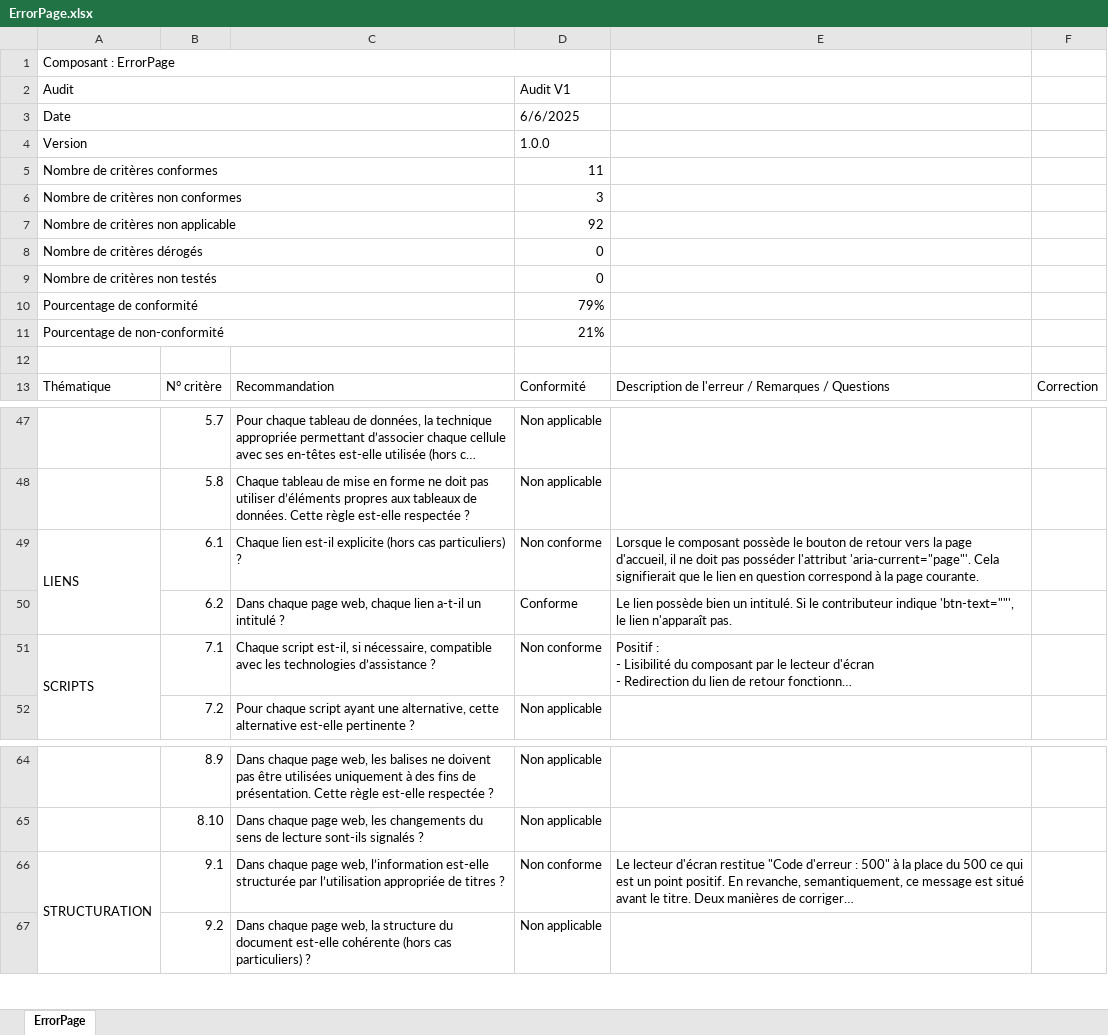
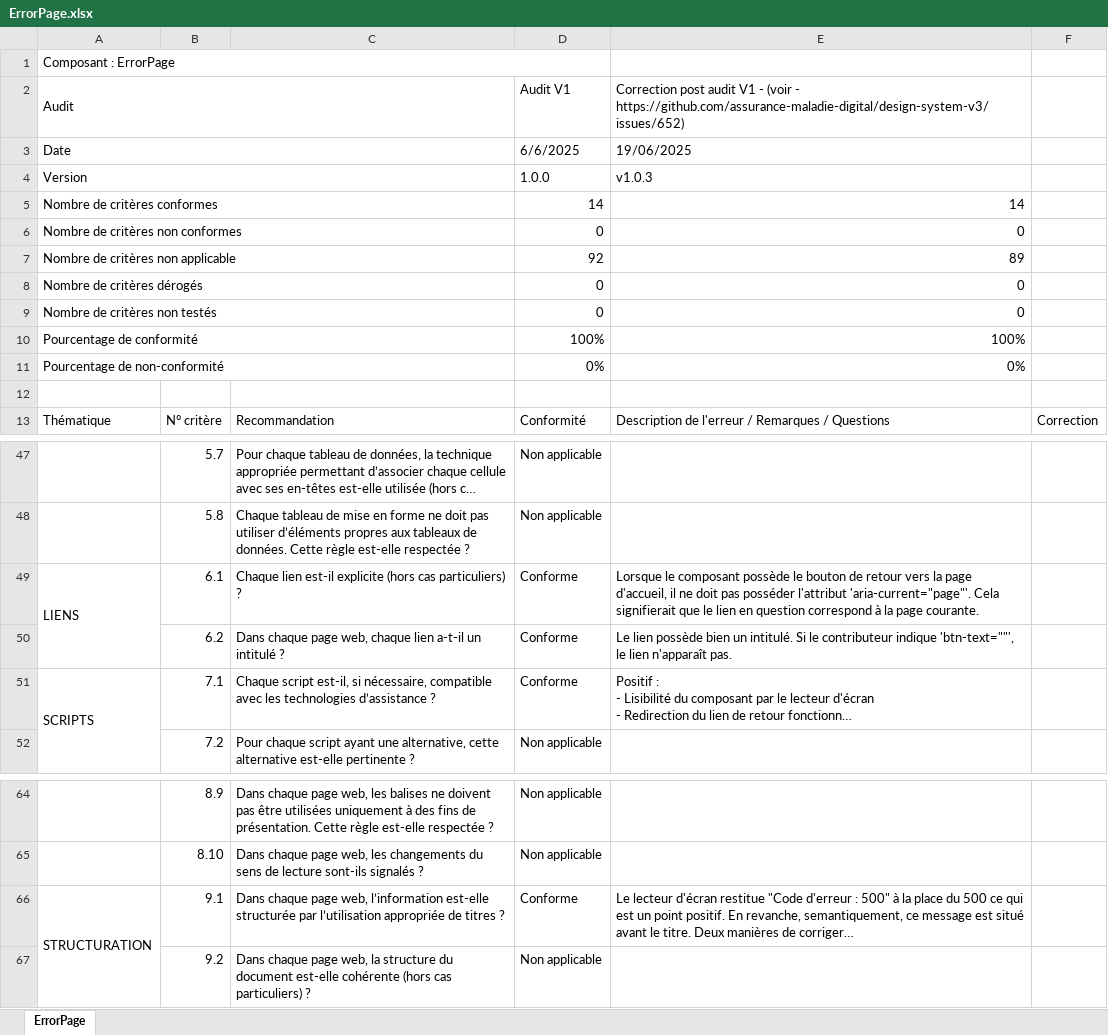
Before and after one commit to assurance-maladie-digital/design-system-v3, an Excel workbook: .storybook/public/audits/ErrorPage.xlsx, sheet ErrorPage, drawn as a sheet; only a part is shown, gaps mark what is left out; long unchanged cells end in …; values as stored, in another font and other column widths than the file's, no cell formats; charts and pictures and conditional formats not drawn; removed rows and columns are numbered as before the commit, all else as after; the diff names each change by its address in the sheet, - before the commit and + after, or states it on an @@ line.

Commit message:
maj xlsx

```diff
--- a/.storybook/public/audits/ErrorPage.xlsx (sheet ErrorPage)
+++ b/.storybook/public/audits/ErrorPage.xlsx (sheet ErrorPage)
-E2: (empty)
+E2: Correction post audit V1 - (voir - https://github.com/assurance-maladie-digital/design-system-v3/issues/652)
-E3: (empty)
+E3: 19/06/2025
-E4: (empty)
+E4: v1.0.3
-row 5: Nombre de critères conformes |  |  | 11
-row 6: Nombre de critères non conformes |  |  | 3
+row 5: Nombre de critères conformes |  |  | 14 | 14
+row 6: Nombre de critères non conformes |  |  | 0 | 0
-E7: (empty)
+E7: 89
-E8:E9: (empty)
+E8:E9: 0
-row 10: Pourcentage de conformité |  |  | 79%
-row 11: Pourcentage de non-conformité |  |  | 21%
+row 10: Pourcentage de conformité |  |  | 100% | 100%
+row 11: Pourcentage de non-conformité |  |  | 0% | 0%
-D49: Non conforme
+D49: Conforme
-D51: Non conforme
+D51: Conforme
-D66: Non conforme
+D66: Conforme
```
Also changed, not shown: cell formats, charts or pictures.
